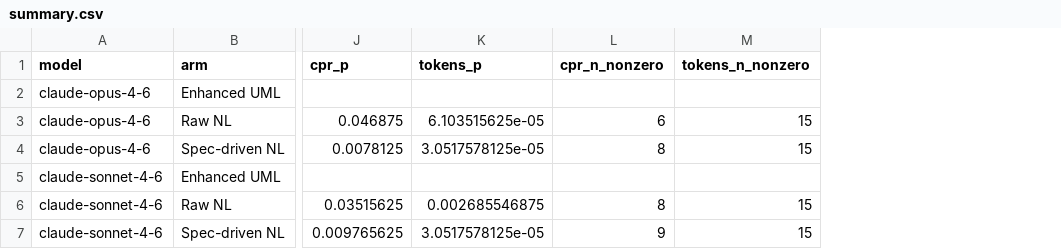
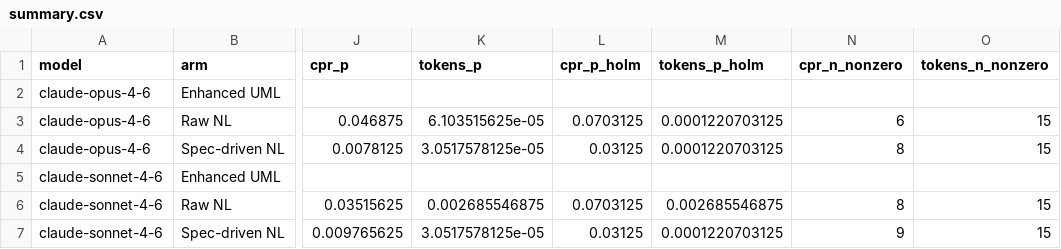
Before and after one commit to lucky20020327/CANVAS_artifact, a CSV file: 04_experiment_result/analysis/rq2/summary.csv, drawn as a sheet; only a part is shown, gaps mark what is left out; the diff names each change by its address in the sheet, - before the commit and + after, or states it on an @@ line.

```diff
--- a/04_experiment_result/analysis/rq2/summary.csv
+++ b/04_experiment_result/analysis/rq2/summary.csv
+column L (cpr_p_holm), rows 3-7: 0.0703125 | 0.03125 |  | 0.0703125 | 0.03125
+column M (tokens_p_holm), rows 3-7: 0.0001220703125 | 0.0001220703125 |  | 0.002685546875 | 0.0001220703125
```
Also changed, not shown: 04_experiment_result/analysis/by_handler.csv, 31 other files.
